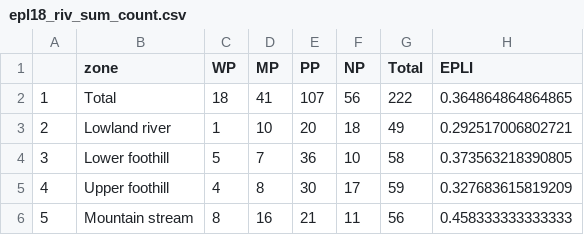
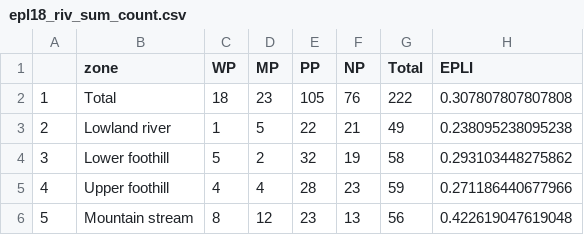
Before and after one commit to askowno/EPL_riv, a CSV file: outputs/epl18_riv_sum_count.csv, drawn as a sheet.

```diff
--- a/outputs/epl18_riv_sum_count.csv
+++ b/outputs/epl18_riv_sum_count.csv
@@ -1,6 +1,6 @@
 "","zone","WP","MP","PP","NP","Total","EPLI"
-"1","Total",18,41,107,56,222,0.364864864864865
-"2","Lowland river",1,10,20,18,49,0.292517006802721
-"3","Lower foothill",5,7,36,10,58,0.373563218390805
-"4","Upper foothill",4,8,30,17,59,0.327683615819209
-"5","Mountain stream",8,16,21,11,56,0.458333333333333
+"1","Total",18,23,105,76,222,0.307807807807808
+"2","Lowland river",1,5,22,21,49,0.238095238095238
+"3","Lower foothill",5,2,32,19,58,0.293103448275862
+"4","Upper foothill",4,4,28,23,59,0.271186440677966
+"5","Mountain stream",8,12,23,13,56,0.422619047619048
```
Also changed, not shown: outputs/epl18_riv_sum_ext.csv, outputs/epl18_riv_sum_prp.csv, 10 other files.
